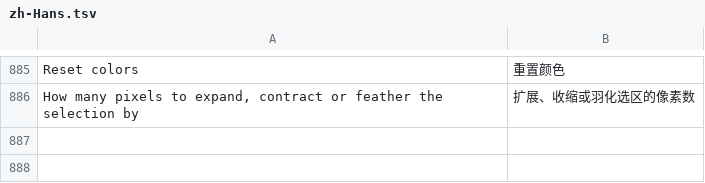
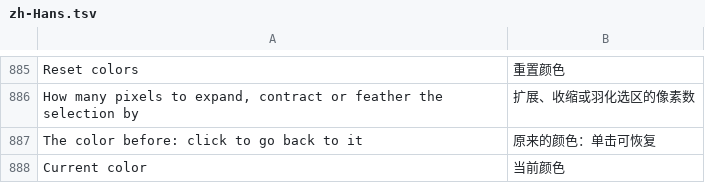
Before and after one commit to skyyzc/Compositor-ZH, a TSV file: translations/zh-Hans.tsv, drawn as a sheet; only a part is shown, gaps mark what is left out; the diff names each change by its address in the sheet, - before the commit and + after, or states it on an @@ line.

Commit message:
Localize Compositor 1.6.6 color picker and extend affected regression

```diff
--- a/translations/zh-Hans.tsv
+++ b/translations/zh-Hans.tsv
+row 887: The color before: click to go back to it | 原来的颜色：单击可恢复
+row 888: Current color | 当前颜色
```
Also changed, not shown: 2 other files.
